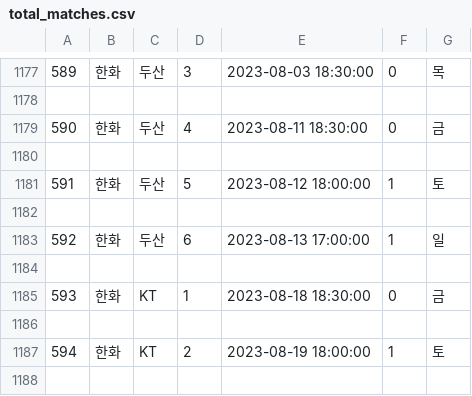
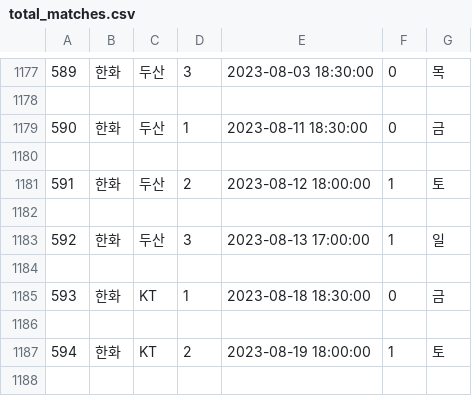
Before and after one commit to drimdrim2002/baseball_import_2023, a CSV file: total_matches.csv, drawn as a sheet; only a part is shown, gaps mark what is left out; the diff covers the shown part only.

```diff
--- a/total_matches.csv
+++ b/total_matches.csv
@@ -1178,7 +1178,7 @@
 
-590,한화,두산,4,2023-08-11 18:30:00,0,금
+590,한화,두산,1,2023-08-11 18:30:00,0,금
 
-591,한화,두산,5,2023-08-12 18:00:00,1,토
+591,한화,두산,2,2023-08-12 18:00:00,1,토
 
-592,한화,두산,6,2023-08-13 17:00:00,1,일
+592,한화,두산,3,2023-08-13 17:00:00,1,일
 
```
Also changed, not shown: 9 edited cells elsewhere in this file, calendars.csv, initail_plans.csv, 14 other files.
